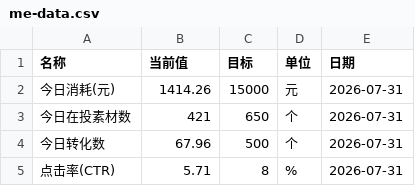
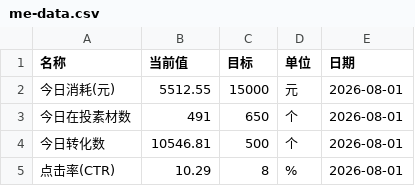
Before and after one commit to Hy088/chuangliang-data_625, a CSV file: me-data.csv, drawn as a sheet.

```diff
--- a/me-data.csv
+++ b/me-data.csv
@@ -1,5 +1,5 @@
 名称,当前值,目标,单位,日期
-今日消耗(元),1414.26,15000,元,2026-07-31
-今日在投素材数,421,650,个,2026-07-31
-今日转化数,67.96,500,个,2026-07-31
-点击率(CTR),5.71,8,%,2026-07-31
+今日消耗(元),5512.55,15000,元,2026-08-01
+今日在投素材数,491,650,个,2026-08-01
+今日转化数,10546.81,500,个,2026-08-01
+点击率(CTR),10.29,8,%,2026-08-01
```
Also changed, not shown: me-history.csv, 1 other file.
